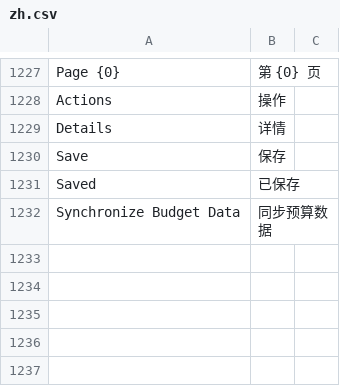
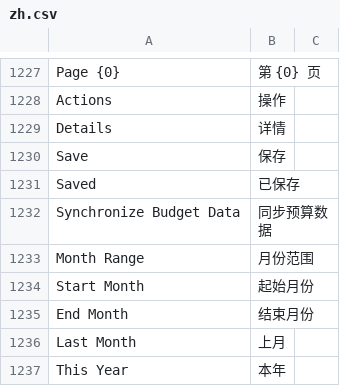
Before and after one commit to yueweiit/deeplinkerp-deeplinkerp_branding, a CSV file: deeplinkerp_branding/translations/zh.csv, drawn as a sheet; only a part is shown, gaps mark what is left out.

```diff
--- a/deeplinkerp_branding/translations/zh.csv
+++ b/deeplinkerp_branding/translations/zh.csv
@@ -1232 +1232,6 @@ Saved,已保存
 Synchronize Budget Data,同步预算数据
+Month Range,月份范围
+Start Month,起始月份
+End Month,结束月份
+Last Month,上月
+This Year,本年
```
Also changed, not shown: deeplinkerp_branding/translations/en.csv, deeplinkerp_branding/translations/es.csv, 9 other files.
